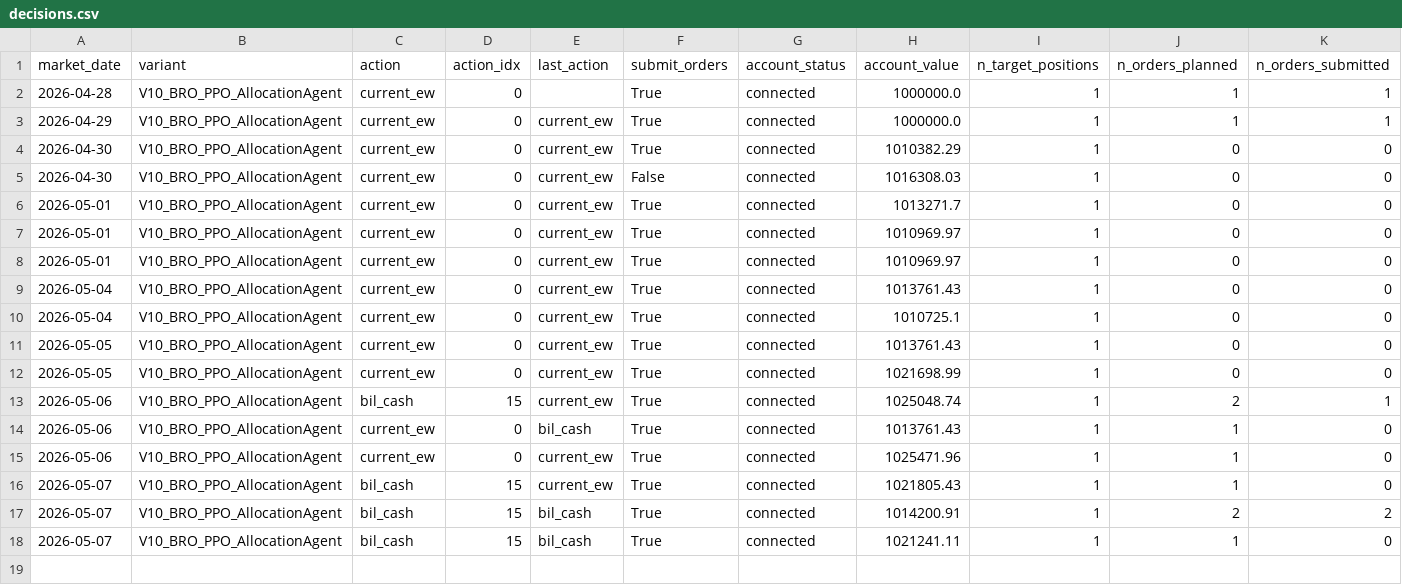
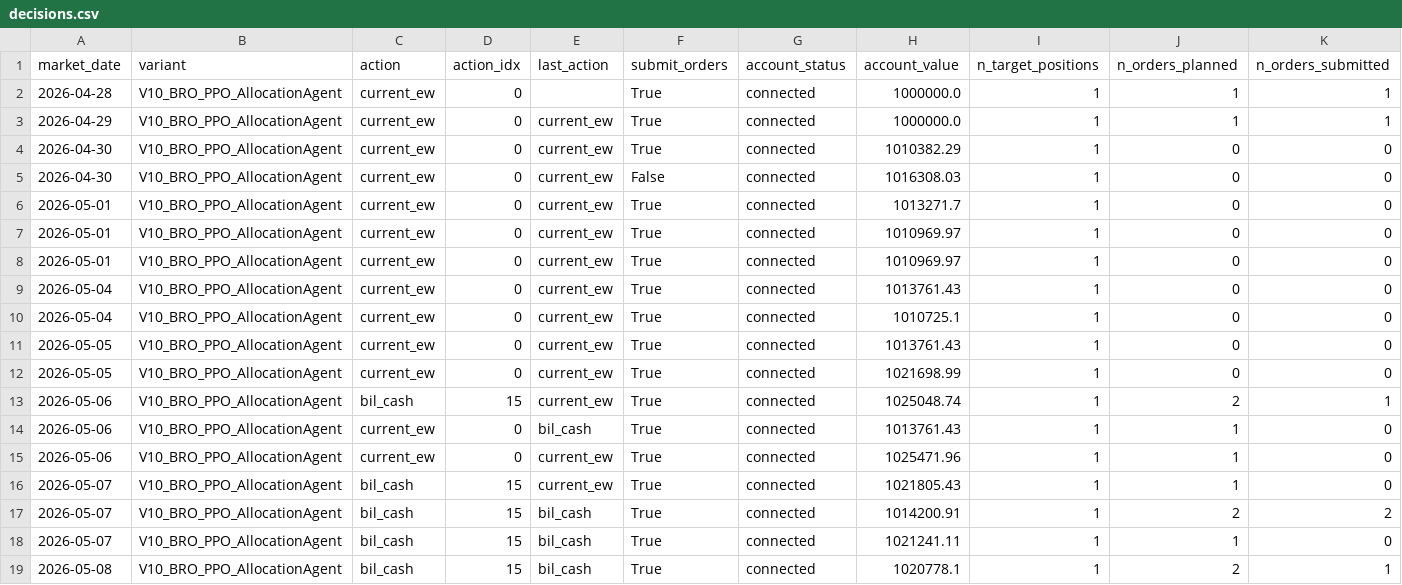
Before and after one commit to FinTechEntrepreneurldz/Base_Model_BR_PPO, a CSV file: logs/model_a/decisions/decisions.csv, drawn as a sheet; only a part is shown; rows hold the shown columns only; the diff names each change by its address in the sheet, - before the commit and + after, or states it on an @@ line.

```diff
--- a/logs/model_a/decisions/decisions.csv
+++ b/logs/model_a/decisions/decisions.csv
+row 19: 2026-05-08 | V10_BRO_PPO_AllocationAgent | bil_cash | 15 | bil_cash | True | connected | 1020778.1 | 1 | 2 | 1
```
Also changed, not shown: logs/model_a/health/signal_history.csv, logs/model_a/orders/latest_submitted_orders.csv, 10 other files.
